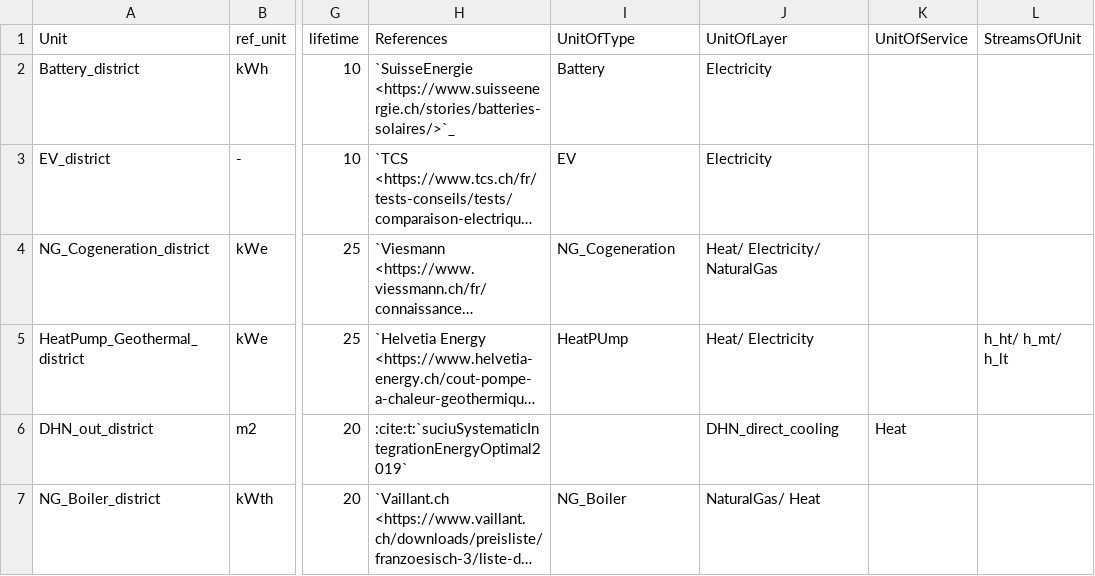
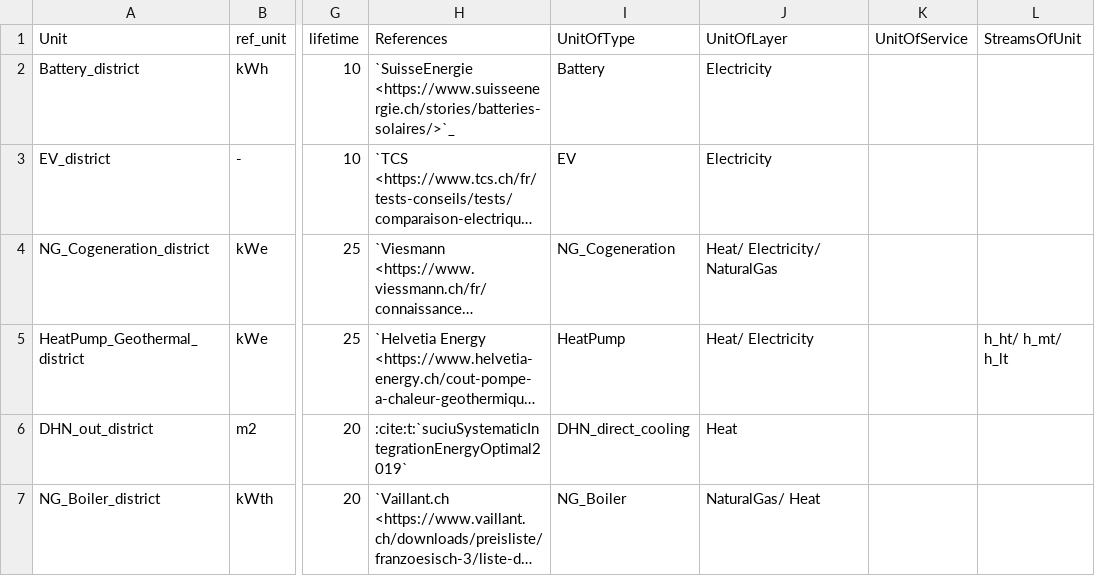
Before and after one commit to sai-ravi-epfl/REHO, a CSV file: reho/data/infrastructure/district_units.csv, drawn as a sheet; only a part is shown, gaps mark what is left out; long unchanged cells end in …; the diff names each change by its address in the sheet, - before the commit and + after, or states it on an @@ line.

Commit message:
debug DHN units declaration and adapt DHN example

```diff
--- a/reho/data/infrastructure/district_units.csv
+++ b/reho/data/infrastructure/district_units.csv
-I5 (UnitOfType): HeatPUmp
+I5 (UnitOfType): HeatPump
-I6 (UnitOfType): (empty)
+I6 (UnitOfType): DHN_direct_cooling
-J6 (UnitOfLayer): DHN_direct_cooling
+J6 (UnitOfLayer): Heat
-K6 (UnitOfService): Heat
+K6 (UnitOfService): (empty)
```
Also changed, not shown: 2 other files.
